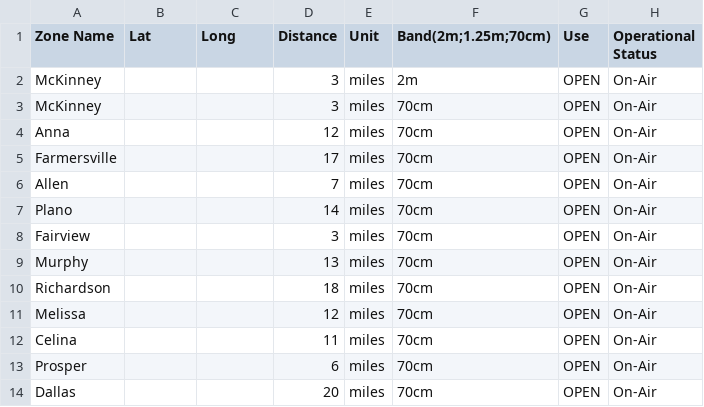
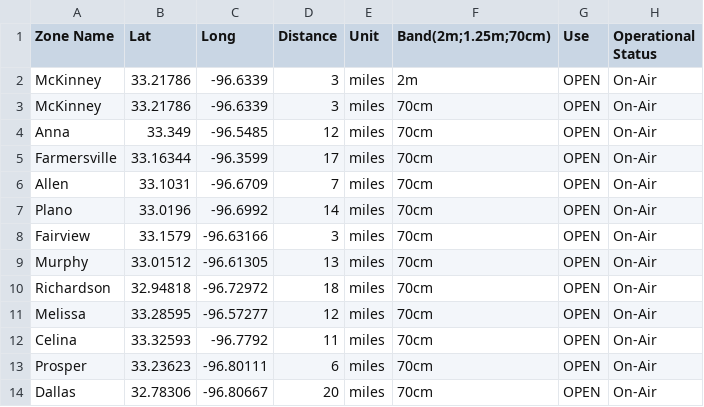
Before and after one commit to mycodeplug/example-codeplug, a CSV file: input/default/prox.csv, drawn as a sheet.

```diff
--- a/input/default/prox.csv
+++ b/input/default/prox.csv
@@ -1,14 +1,14 @@
 Zone Name,Lat,Long,Distance,Unit,Band(2m;1.25m;70cm),Use,Operational Status
-McKinney,,,3,miles,2m,OPEN,On-Air
-McKinney,,,3,miles,70cm,OPEN,On-Air
-Anna,,,12,miles,70cm,OPEN,On-Air
-Farmersville,,,17,miles,70cm,OPEN,On-Air
-Allen,,,7,miles,70cm,OPEN,On-Air
-Plano,,,14,miles,70cm,OPEN,On-Air
-Fairview,,,3,miles,70cm,OPEN,On-Air
-Murphy,,,13,miles,70cm,OPEN,On-Air
-Richardson,,,18,miles,70cm,OPEN,On-Air
-Melissa,,,12,miles,70cm,OPEN,On-Air
-Celina,,,11,miles,70cm,OPEN,On-Air
-Prosper,,,6,miles,70cm,OPEN,On-Air
-Dallas,,,20,miles,70cm,OPEN,On-Air
+McKinney,33.21786,-96.6339,3,miles,2m,OPEN,On-Air
+McKinney,33.21786,-96.6339,3,miles,70cm,OPEN,On-Air
+Anna,33.349,-96.5485,12,miles,70cm,OPEN,On-Air
+Farmersville,33.16344,-96.3599,17,miles,70cm,OPEN,On-Air
+Allen,33.1031,-96.6709,7,miles,70cm,OPEN,On-Air
+Plano,33.0196,-96.6992,14,miles,70cm,OPEN,On-Air
+Fairview,33.1579,-96.63166,3,miles,70cm,OPEN,On-Air
+Murphy,33.01512,-96.61305,13,miles,70cm,OPEN,On-Air
+Richardson,32.94818,-96.72972,18,miles,70cm,OPEN,On-Air
+Melissa,33.28595,-96.57277,12,miles,70cm,OPEN,On-Air
+Celina,33.32593,-96.7792,11,miles,70cm,OPEN,On-Air
+Prosper,33.23623,-96.80111,6,miles,70cm,OPEN,On-Air
+Dallas,32.78306,-96.80667,20,miles,70cm,OPEN,On-Air
```
Also changed, not shown: 1 other file.
